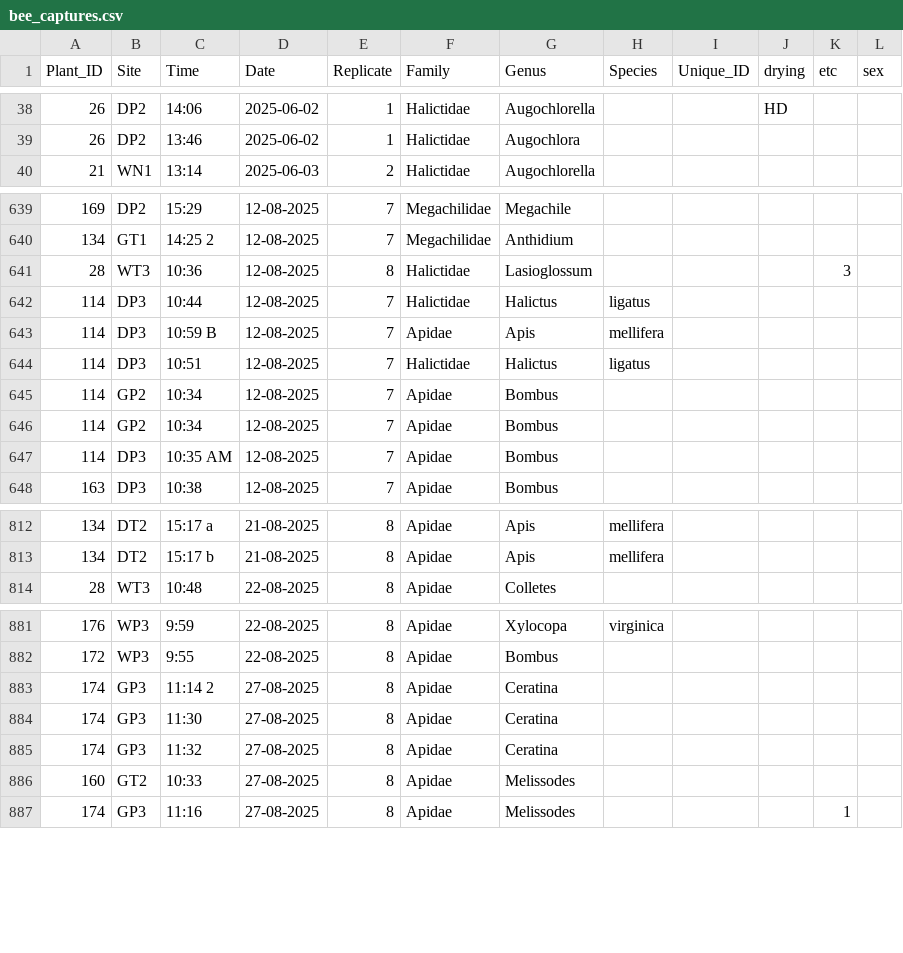
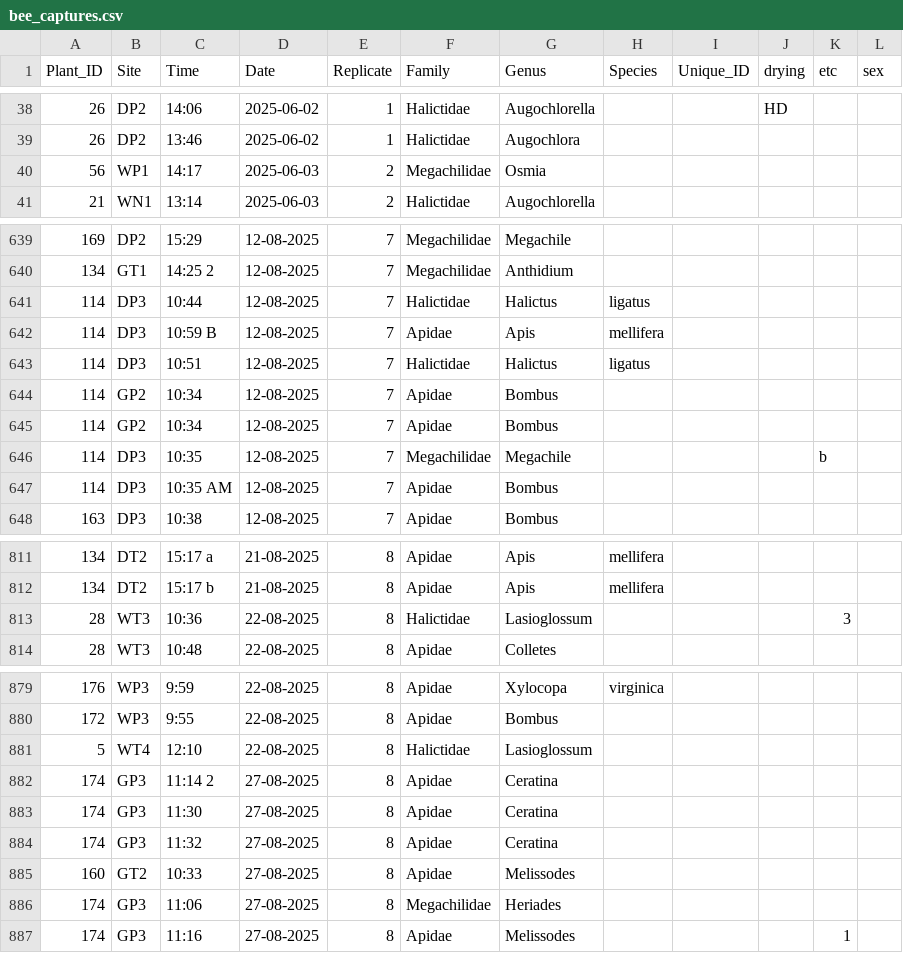
Before and after one commit to Audrey-netizen/turbpe, a CSV file: spreadsheets/bee_captures.csv, drawn as a sheet; only a part is shown, gaps mark what is left out; the diff covers the shown part only.

```diff
--- a/spreadsheets/bee_captures.csv
+++ b/spreadsheets/bee_captures.csv
@@ -39,2 +39,3 @@ Plant_ID,Site,Time,Date,Replicate,Family,Genus,Species,Unique_ID,drying,etc,sex
 26,DP2,13:46,2025-06-02,1,Halictidae,Augochlora,,,,,
+56,WP1,14:17,2025-06-03,2,Megachilidae,Osmia,,,,,
 21,WN1,13:14,2025-06-03,2,Halictidae,Augochlorella ,,,,,
@@ -640,3 +640,2 @@ Plant_ID,Site,Time,Date,Replicate,Family,Genus,Species,Unique_ID,drying,etc,sex
 134,GT1,14:25 2,12-08-2025,7,Megachilidae,Anthidium,,,,,
-28,WT3,10:36,12-08-2025,8,Halictidae,Lasioglossum,,,,3,
 114,DP3,10:44,12-08-2025,7,Halictidae,Halictus,ligatus,,,,
@@ -646,2 +645,3 @@ Plant_ID,Site,Time,Date,Replicate,Family,Genus,Species,Unique_ID,drying,etc,sex
 114,GP2,10:34,12-08-2025,7,Apidae,Bombus,,,,,
+114,DP3,10:35,12-08-2025,7,Megachilidae,Megachile,,,,b,
 114,DP3,10:35 AM,12-08-2025,7,Apidae,Bombus,,,,,
@@ -813,2 +812,3 @@ Plant_ID,Site,Time,Date,Replicate,Family,Genus,Species,Unique_ID,drying,etc,sex
 134,DT2,15:17 b,21-08-2025,8,Apidae,Apis,mellifera,,,,
+28,WT3,10:36,22-08-2025,8,Halictidae,Lasioglossum,,,,3,
 28,WT3,10:48,22-08-2025,8,Apidae,Colletes,,,,,
@@ -882,2 +880,3 @@ Plant_ID,Site,Time,Date,Replicate,Family,Genus,Species,Unique_ID,drying,etc,sex
 172,WP3,9:55,22-08-2025,8,Apidae,Bombus,,,,,
+5,WT4,12:10,22-08-2025,8,Halictidae,Lasioglossum,,,,,
 174,GP3,11:14 2,27-08-2025,8,Apidae,Ceratina,,,,,
@@ -886,2 +885,3 @@ Plant_ID,Site,Time,Date,Replicate,Family,Genus,Species,Unique_ID,drying,etc,sex
 160,GT2,10:33,27-08-2025,8,Apidae,Melissodes,,,,,
+174,GP3,11:06,27-08-2025,8,Megachilidae ,Heriades,,,,,
 174,GP3,11:16,27-08-2025,8,Apidae,Melissodes,,,,1,
```
Also changed, not shown: 5 added rows, 9 removed rows and 1 edited cell elsewhere in this file.
